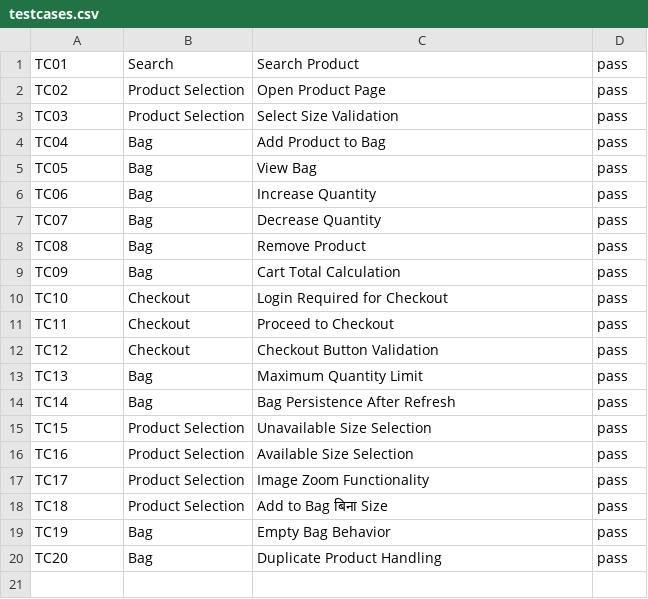
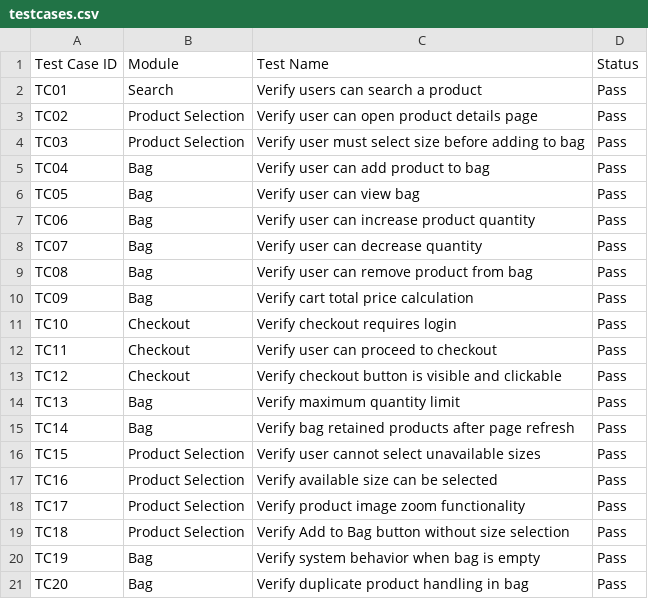
Before and after one commit to sweetydarji-commits/qa-automation-practice, a CSV file: testcases.csv, drawn as a sheet.

Commit message:
Update testcases.csv

```diff
--- a/testcases.csv
+++ b/testcases.csv
@@ -1,20 +1,21 @@
-TC01,Search,Search Product,pass
-TC02,Product Selection,Open Product Page,pass
-TC03,Product Selection,Select Size Validation,pass
-TC04,Bag,Add Product to Bag,pass
-TC05,Bag,View Bag,pass
-TC06,Bag,Increase Quantity,pass
-TC07,Bag,Decrease Quantity,pass
-TC08,Bag,Remove Product,pass
-TC09,Bag,Cart Total Calculation,pass
-TC10,Checkout,Login Required for Checkout,pass
-TC11,Checkout,Proceed to Checkout,pass
-TC12,Checkout,Checkout Button Validation,pass
-TC13,Bag,Maximum Quantity Limit,pass
-TC14,Bag,Bag Persistence After Refresh,pass
-TC15,Product Selection,Unavailable Size Selection,pass
-TC16,Product Selection,Available Size Selection,pass
-TC17,Product Selection,Image Zoom Functionality,pass
-TC18,Product Selection,Add to Bag बिना Size,pass
-TC19,Bag,Empty Bag Behavior,pass
-TC20,Bag,Duplicate Product Handling,pass
+Test Case ID,Module,Test Name,Status
+TC01,Search,Verify users can search a product,Pass
+TC02,Product Selection,Verify user can open product details page,Pass
+TC03,Product Selection,Verify user must select size before adding to bag,Pass
+TC04,Bag,Verify user can add product to bag,Pass
+TC05,Bag,Verify user can view bag,Pass
+TC06,Bag,Verify user can increase product quantity,Pass
+TC07,Bag,Verify user can decrease quantity,Pass
+TC08,Bag,Verify user can remove product from bag,Pass
+TC09,Bag,Verify cart total price calculation,Pass
+TC10,Checkout,Verify checkout requires login,Pass
+TC11,Checkout,Verify user can proceed to checkout,Pass
+TC12,Checkout,Verify checkout button is visible and clickable,Pass
+TC13,Bag,Verify maximum quantity limit,Pass
+TC14,Bag,Verify bag retained products after page refresh,Pass
+TC15,Product Selection,Verify user cannot select unavailable sizes,Pass
+TC16,Product Selection,Verify available size can be selected,Pass
+TC17,Product Selection,Verify product image zoom functionality,Pass
+TC18,Product Selection,Verify Add to Bag button without size selection,Pass
+TC19,Bag,Verify system behavior when bag is empty,Pass
+TC20,Bag,Verify duplicate product handling in bag,Pass
```
